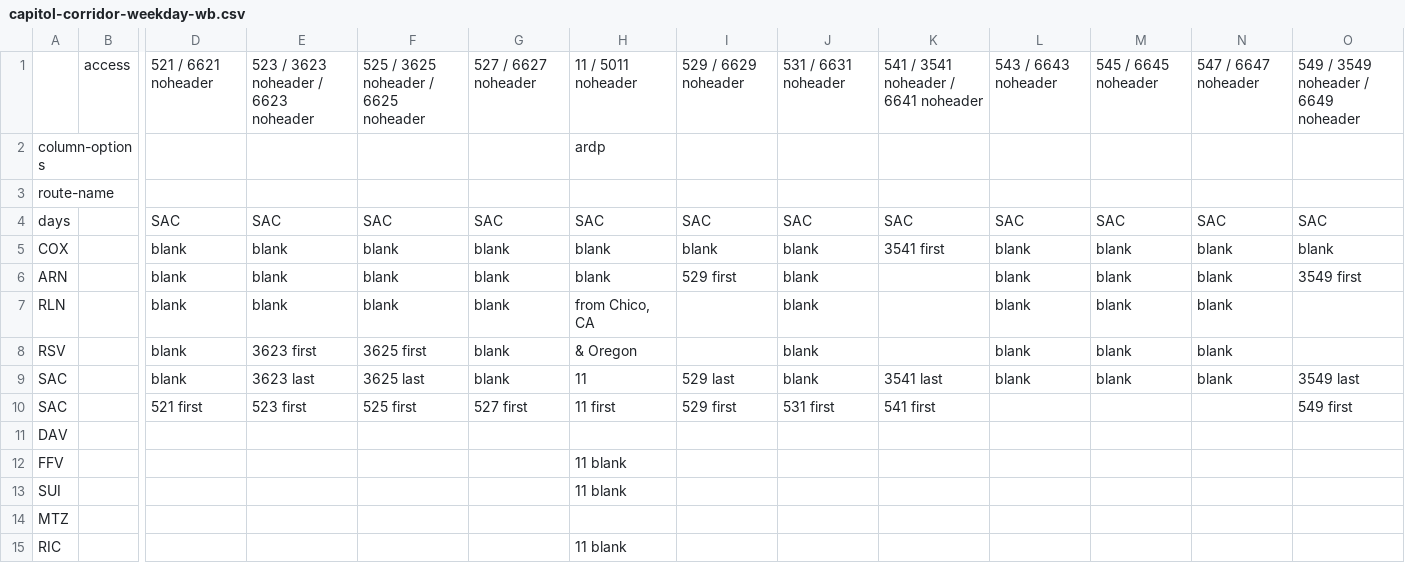
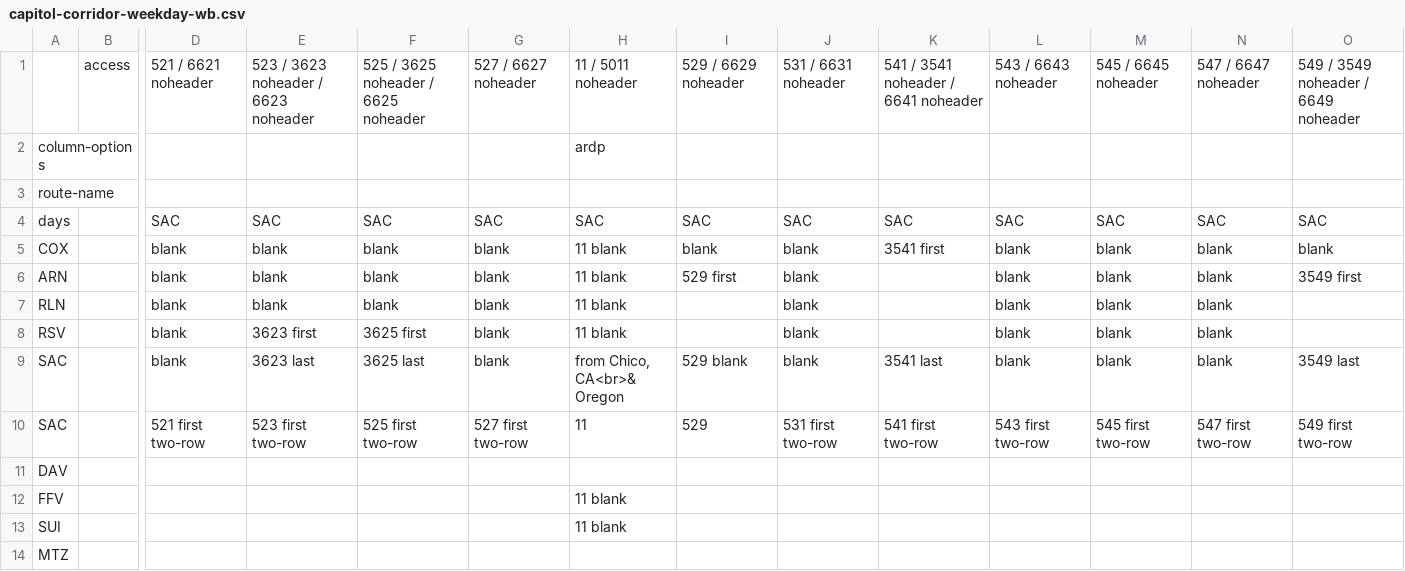
Before and after one commit to neroden/timetable_kit, a CSV file: timetable_kit/specs_amtrak/capitol-corridor-weekday-wb.csv, drawn as a sheet; only a part is shown, gaps mark what is left out; the shorter side is filled out with more unchanged rows; removed rows and columns are numbered as before the commit, all else as after; rows hold the shown columns only; the diff names each change by its address in the sheet, - before the commit and + after, or states it on an @@ line.

```diff
--- a/timetable_kit/specs_amtrak/capitol-corridor-weekday-wb.csv
+++ b/timetable_kit/specs_amtrak/capitol-corridor-weekday-wb.csv
-H5:H6: blank
+H5:H6: 11 blank
-H7: from Chico, CA
+H7: 11 blank
-H8: & Oregon
+H8: 11 blank
-H9: 11
+H9: from Chico, CA<br>& Oregon
-I9: 529 last
+I9: 529 blank
-row 10: SAC |  | 521 first | 523 first | 525 first | 527 first | 11 first | 529 first | 531 first | 541 first |  |  |  | 549 first
+row 10: SAC |  | 521 first two-row | 523 first two-row | 525 first two-row | 527 first two-row | 11 | 529 | 531 first two-row | 541 first two-row | 543 first two-row | 545 first two-row | 547 first two-row | 549 first two-row
```
Also changed, not shown: timetable_kit/specs_amtrak/capitol-corridor-weekday-eb.csv, timetable_kit/specs_amtrak/capitol-corridor-weekend-eb.csv, 1 other file.
